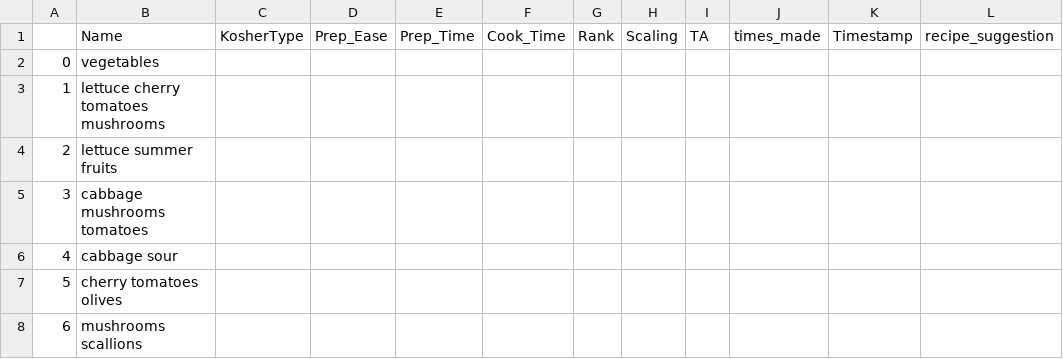
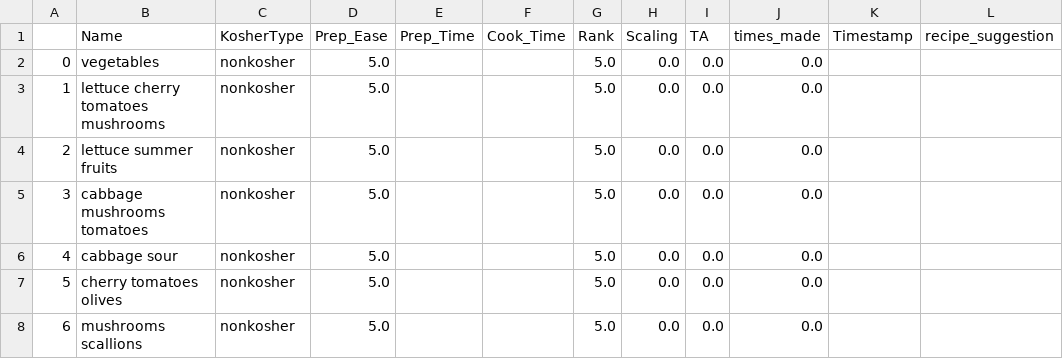
Before and after one commit to AvishaiBarnoy/DeepCook, a CSV file: data/salads.csv, drawn as a sheet; only a part is shown; the diff names each change by its address in the sheet, - before the commit and + after, or states it on an @@ line.

```diff
--- a/data/salads.csv
+++ b/data/salads.csv
-C2:C8 (KosherType): (empty)
+C2:C8 (KosherType): nonkosher
-D2:D8 (Prep_Ease): (empty)
+D2:D8 (Prep_Ease): 5.0
-G2:G8 (Rank): (empty)
+G2:G8 (Rank): 5.0
-H2:H8 (Scaling): (empty)
+H2:H8 (Scaling): 0.0
-I2:I8 (TA): (empty)
+I2:I8 (TA): 0.0
-J2:J8 (times_made): (empty)
+J2:J8 (times_made): 0.0
```
Also changed, not shown: data/cova_gerev.csv, data/meal_list.csv, 16 other files.
